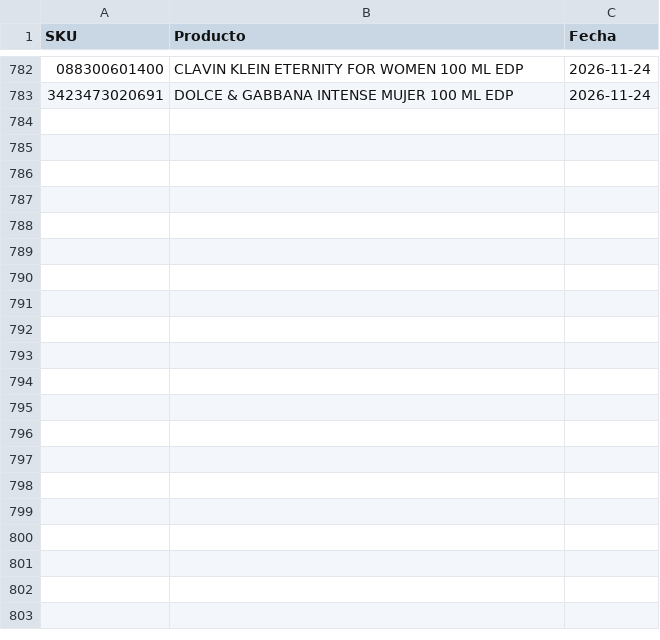
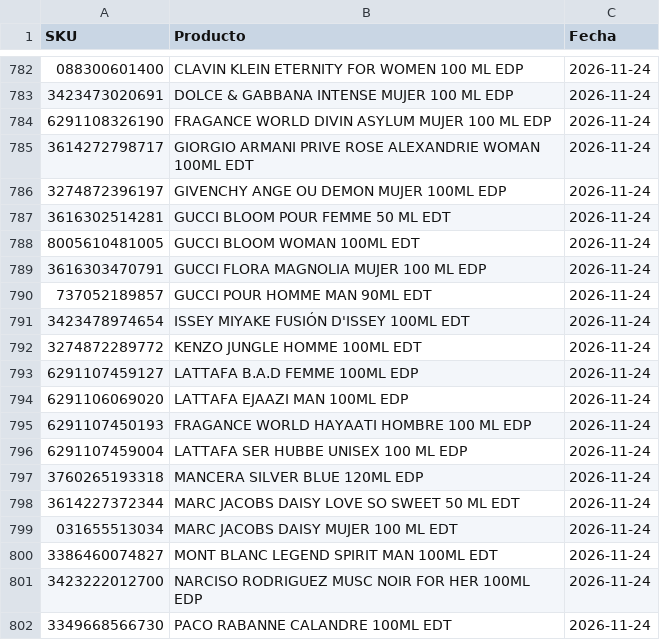
Before and after one commit to julietagonzalezmarin/perfuma-app, a CSV file: descartados.csv, drawn as a sheet; only a part is shown, gaps mark what is left out; the diff covers the shown part only; the diff names each change by its address in the sheet, - before the commit and + after, or states it on an @@ line.

```diff
--- a/descartados.csv
+++ b/descartados.csv
+row 784: 6291108326190 | FRAGANCE WORLD DIVIN ASYLUM MUJER 100 ML EDP | 2026-11-24
+row 785: 3614272798717 | GIORGIO ARMANI PRIVE ROSE ALEXANDRIE WOMAN 100ML EDT | 2026-11-24
+row 786: 3274872396197 | GIVENCHY ANGE OU DEMON MUJER 100ML EDP | 2026-11-24
+row 787: 3616302514281 | GUCCI BLOOM POUR FEMME 50 ML EDT | 2026-11-24
+row 788: 8005610481005 | GUCCI BLOOM WOMAN 100ML EDT | 2026-11-24
+row 789: 3616303470791 | GUCCI FLORA MAGNOLIA MUJER 100 ML EDP | 2026-11-24
+row 790: 737052189857 | GUCCI POUR HOMME MAN 90ML EDT | 2026-11-24
+row 791: 3423478974654 | ISSEY MIYAKE FUSIÓN D'ISSEY 100ML EDT | 2026-11-24
+row 792: 3274872289772 | KENZO JUNGLE HOMME 100ML EDT | 2026-11-24
+row 793: 6291107459127 | LATTAFA B.A.D FEMME 100ML EDP | 2026-11-24
+row 794: 6291106069020 | LATTAFA EJAAZI MAN 100ML EDP | 2026-11-24
+row 795: 6291107450193 | FRAGANCE WORLD HAYAATI HOMBRE 100 ML EDP | 2026-11-24
+row 796: 6291107459004 | LATTAFA SER HUBBE UNISEX 100 ML EDP | 2026-11-24
+row 797: 3760265193318 | MANCERA SILVER BLUE 120ML EDP | 2026-11-24
+row 798: 3614227372344 | MARC JACOBS DAISY LOVE SO SWEET 50 ML EDT | 2026-11-24
+row 799: 031655513034 | MARC JACOBS DAISY MUJER 100 ML EDT | 2026-11-24
+row 800: 3386460074827 | MONT BLANC LEGEND SPIRIT MAN 100ML EDT | 2026-11-24
+row 801: 3423222012700 | NARCISO RODRIGUEZ MUSC NOIR FOR HER 100ML EDP | 2026-11-24
+row 802: 3349668566730 | PACO RABANNE CALANDRE 100ML EDT | 2026-11-24
```
Also changed, not shown: 41 added rows elsewhere in this file.
